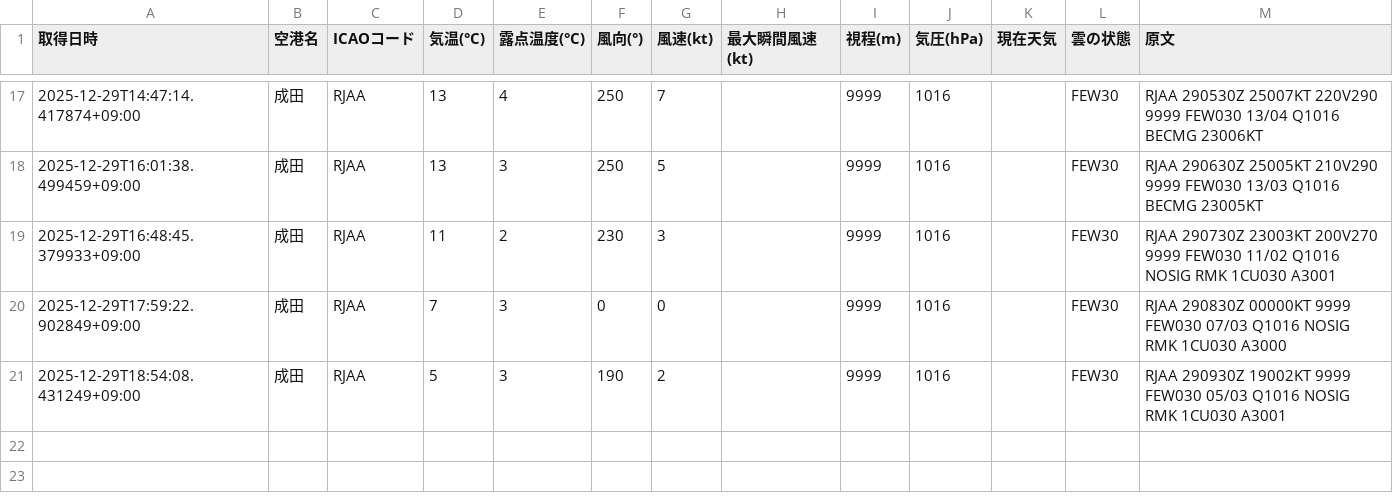
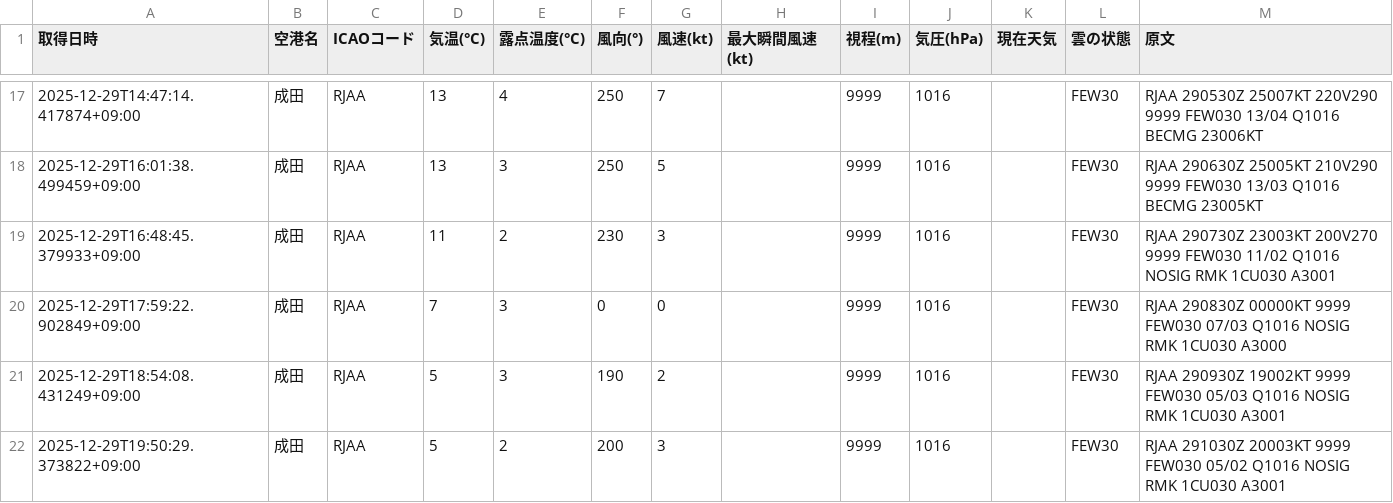
Before and after one commit to sun-1090/MATER-and-TAF, a CSV file: data/成田/metar_2025-12-29.csv, drawn as a sheet; only a part is shown, gaps mark what is left out; the diff names each change by its address in the sheet, - before the commit and + after, or states it on an @@ line.

```diff
--- a/data/成田/metar_2025-12-29.csv
+++ b/data/成田/metar_2025-12-29.csv
+row 22: 2025-12-29T19:50:29.373822+09:00 | 成田 | RJAA | 5 | 2 | 200 | 3 |  | 9999 | 1016 |  | FEW30 | RJAA 291030Z 20003KT 9999 FEW030 05/02 Q1016 NOSIG RMK 1CU030 A3001
```
Also changed, not shown: data/大連/metar_2025-12-29.csv, data/天津/metar_2025-12-29.csv, 2 other files.
